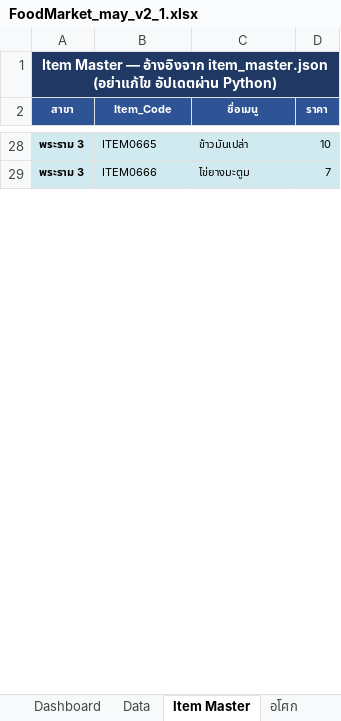
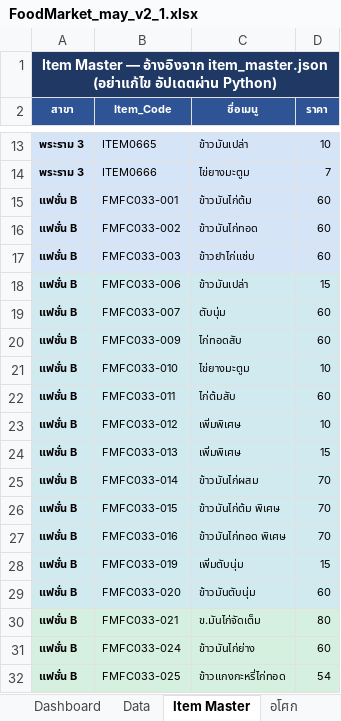
Before and after one commit to kerdsin/foodmarket-dashboard-v2, an Excel workbook: FoodMarket_may_v2_1.xlsx, sheet Item Master, drawn as a sheet; only a part is shown, gaps mark what is left out; values as stored, in another font and other column widths than the file's, no borders; the diff covers the shown part only; the diff names each change by its address in the sheet, - before the commit and + after, or states it on an @@ line.

```diff
--- a/FoodMarket_may_v2_1.xlsx (sheet Item Master)
+++ b/FoodMarket_may_v2_1.xlsx (sheet Item Master)
@@ row 52 moved to row 15: แฟชั่น B @@
@@ row 53 moved to row 16: แฟชั่น B @@
@@ row 54 moved to row 17: แฟชั่น B @@
@@ row 55 moved to row 18: แฟชั่น B @@
+row 19: แฟชั่น B | FMFC033-007 | ตับนุ่ม | 60
+row 20: แฟชั่น B | FMFC033-009 | ไก่ทอดสับ | 60
+row 21: แฟชั่น B | FMFC033-010 | ไข่ยางมะตูม | 10
+row 22: แฟชั่น B | FMFC033-011 | ไก่ต้มสับ | 60
+row 23: แฟชั่น B | FMFC033-012 | เพิ่มพิเศษ | 10
+row 24: แฟชั่น B | FMFC033-013 | เพิ่มพิเศษ | 15
+row 25: แฟชั่น B | FMFC033-014 | ข้าวมันไก่ผสม | 70
+row 26: แฟชั่น B | FMFC033-015 | ข้าวมันไก่ต้ม พิเศษ | 70
+row 27: แฟชั่น B | FMFC033-016 | ข้าวมันไก่ทอด พิเศษ | 70
+row 28: แฟชั่น B | FMFC033-019 | เพิ่มตับนุ่ม | 15
+row 29: แฟชั่น B | FMFC033-020 | ข้าวมันตับนุ่ม | 60
+row 30: แฟชั่น B | FMFC033-021 | ข.มันไก่จัดเต็ม | 80
+row 31: แฟชั่น B | FMFC033-024 | ข้าวมันไก่ย่าง | 60
+row 32: แฟชั่น B | FMFC033-025 | ข้าวแกงกะหรี่ไก่ทอด | 54
```
Also changed, not shown: 35 added rows, 10 removed rows, 12 moved rows, 4 edited cells and cell formats elsewhere in this sheet, sheet แฟชั่น B, sheet เอสพลานาด, sheet อโศก, sheet แฟชั่น 3, sheet พระราม 3, 1 other file.
